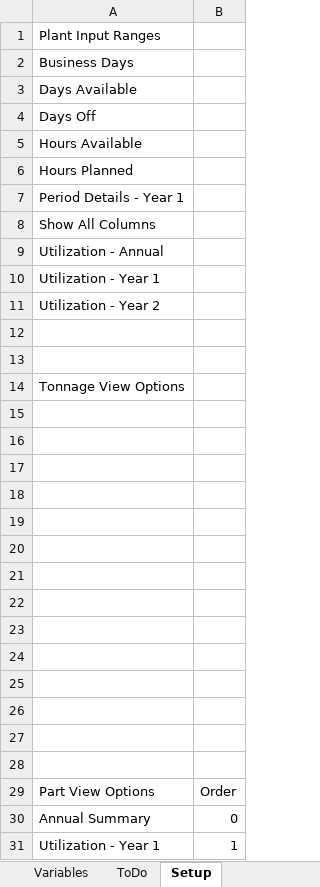
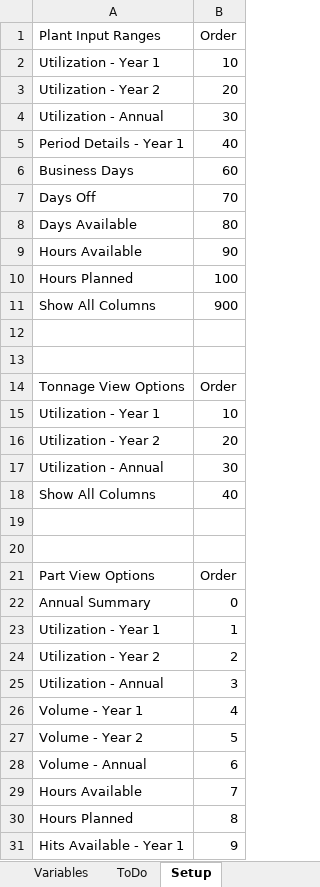
Before and after one commit to bluei/gill-capacity, an Excel workbook: Capacity Model Master.xlsm, sheet Setup, drawn as a sheet; only a part is shown; the shorter side is filled out with more unchanged rows; values as stored, in another font and other column widths than the file's, no borders; table styles not drawn; removed rows and columns are numbered as before the commit, all else as after; the diff names each change by its address in the sheet, - before the commit and + after, or states it on an @@ line.

```diff
--- a/Capacity Model Master.xlsm (sheet Setup)
+++ b/Capacity Model Master.xlsm (sheet Setup)
-B1: (empty)
+B1: Order
+row 2: Utilization - Year 1 | 10
+row 3: Utilization - Year 2 | 20
+row 4: Utilization - Annual | 30
+row 5: Period Details - Year 1 | 40
-B6 (Order): (empty)
+B6 (Order): 60
-row 3: Days Available
-B7 (Order): (empty)
+B7 (Order): 70
+row 8: Days Available | 80
-B9 (Order): (empty)
+B9 (Order): 90
-B10 (Order): (empty)
+B10 (Order): 100
-row 7: Period Details - Year 1
-B11 (Order): (empty)
+B11 (Order): 900
-row 9: Utilization - Annual
-row 10: Utilization - Year 1
-row 11: Utilization - Year 2
-B14 (Order): (empty)
+B14 (Order): Order
-row 15: (empty)
+row 15: Utilization - Year 1 | 10
-row 16: (empty)
+row 16: Utilization - Year 2 | 20
-row 17: (empty)
+row 17: Utilization - Annual | 30
-row 18: (empty)
+row 18: Show All Columns | 40
-row 19: (empty)
-row 20: (empty)
-row 21: (empty)
-row 22: (empty)
-row 23: (empty)
-row 24: (empty)
-row 25: (empty)
-row 26: (empty)
```
Also changed, not shown: sheet Parts, sheet Press, sheet Tonnage, sheet Plants, formulas that keep their value, hidden cells, charts or pictures.
